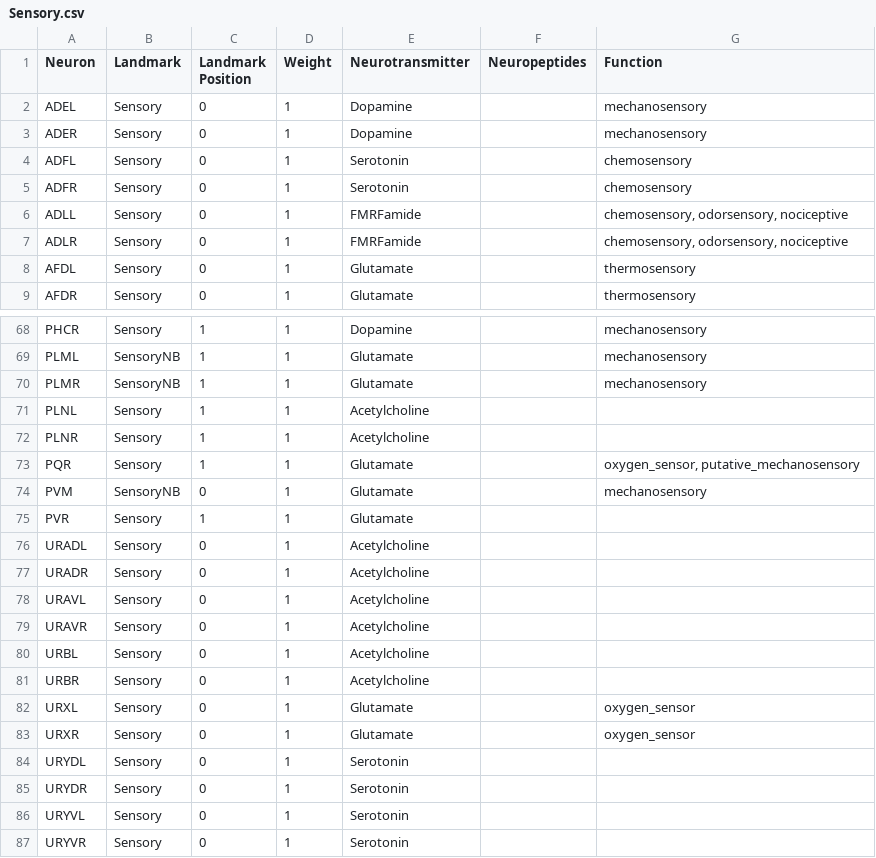
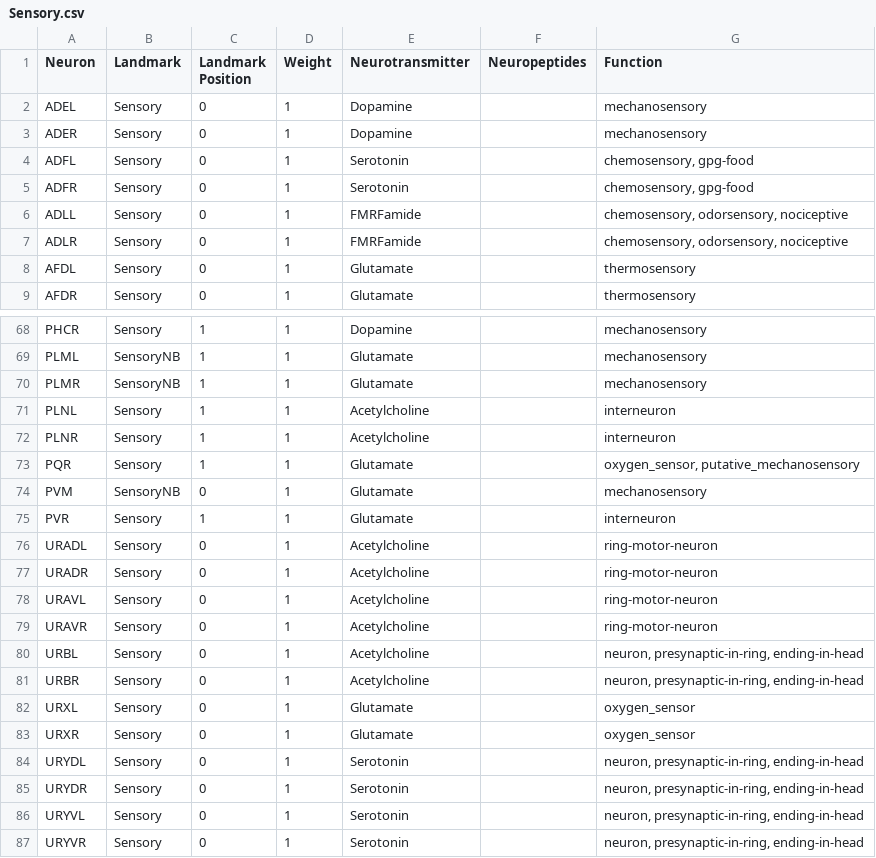
Before and after one commit to PratylenClub/celegans3000, a CSV file: connectome_manager/data/connectome_raw_data/Sensory.csv, drawn as a sheet; only a part is shown, gaps mark what is left out; the diff covers the shown part only.

```diff
--- a/connectome_manager/data/connectome_raw_data/Sensory.csv
+++ b/connectome_manager/data/connectome_raw_data/Sensory.csv
@@ -3,4 +3,4 @@ ADEL;Sensory;0;1;Dopamine;;mechanosensory
 ADER;Sensory;0;1;Dopamine;;mechanosensory
-ADFL;Sensory;0;1;Serotonin;;chemosensory
-ADFR;Sensory;0;1;Serotonin;;chemosensory
+ADFL;Sensory;0;1;Serotonin;;chemosensory, gpg-food
+ADFR;Sensory;0;1;Serotonin;;chemosensory, gpg-food
 ADLL;Sensory;0;1;FMRFamide;;chemosensory, odorsensory, nociceptive
@@ -70,18 +70,18 @@ PLML;SensoryNB;1;1;Glutamate;;mechanosensory
 PLMR;SensoryNB;1;1;Glutamate;;mechanosensory
-PLNL;Sensory;1;1;Acetylcholine;;
-PLNR;Sensory;1;1;Acetylcholine;;
+PLNL;Sensory;1;1;Acetylcholine;;interneuron
+PLNR;Sensory;1;1;Acetylcholine;;interneuron
 PQR;Sensory;1;1;Glutamate;;oxygen_sensor, putative_mechanosensory
 PVM;SensoryNB;0;1;Glutamate;;mechanosensory
-PVR;Sensory;1;1;Glutamate;;
-URADL;Sensory;0;1;Acetylcholine;;
-URADR;Sensory;0;1;Acetylcholine;;
-URAVL;Sensory;0;1;Acetylcholine;;
-URAVR;Sensory;0;1;Acetylcholine;;
-URBL;Sensory;0;1;Acetylcholine;;
-URBR;Sensory;0;1;Acetylcholine;;
+PVR;Sensory;1;1;Glutamate;;interneuron
+URADL;Sensory;0;1;Acetylcholine;;ring-motor-neuron
+URADR;Sensory;0;1;Acetylcholine;;ring-motor-neuron
+URAVL;Sensory;0;1;Acetylcholine;;ring-motor-neuron
+URAVR;Sensory;0;1;Acetylcholine;;ring-motor-neuron
+URBL;Sensory;0;1;Acetylcholine;;neuron, presynaptic-in-ring, ending-in-head
+URBR;Sensory;0;1;Acetylcholine;;neuron, presynaptic-in-ring, ending-in-head
 URXL;Sensory;0;1;Glutamate;;oxygen_sensor
 URXR;Sensory;0;1;Glutamate;;oxygen_sensor
-URYDL;Sensory;0;1;Serotonin;;
-URYDR;Sensory;0;1;Serotonin;;
-URYVL;Sensory;0;1;Serotonin;;
-URYVR;Sensory;0;1;Serotonin;;
+URYDL;Sensory;0;1;Serotonin;;neuron, presynaptic-in-ring, ending-in-head
+URYDR;Sensory;0;1;Serotonin;;neuron, presynaptic-in-ring, ending-in-head
+URYVL;Sensory;0;1;Serotonin;;neuron, presynaptic-in-ring, ending-in-head
+URYVR;Sensory;0;1;Serotonin;;neuron, presynaptic-in-ring, ending-in-head
```
Also changed, not shown: 29 edited cells elsewhere in this file, 5 other files.
